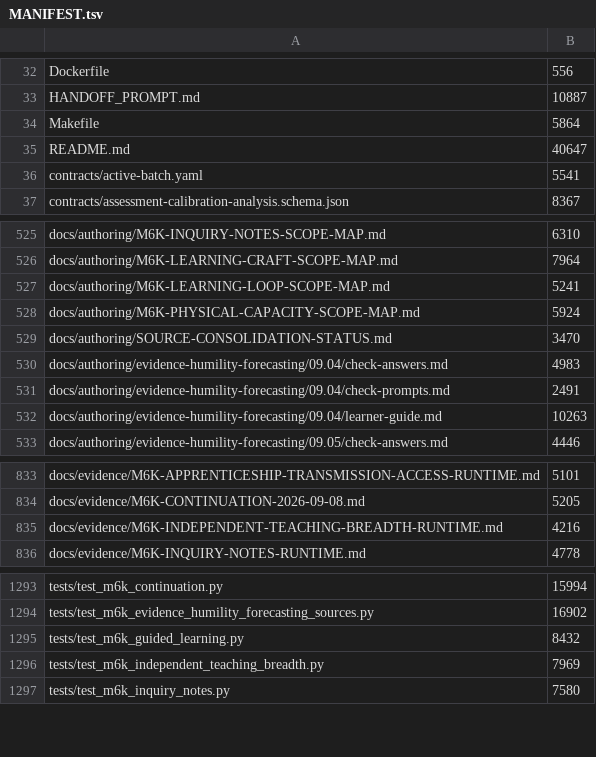
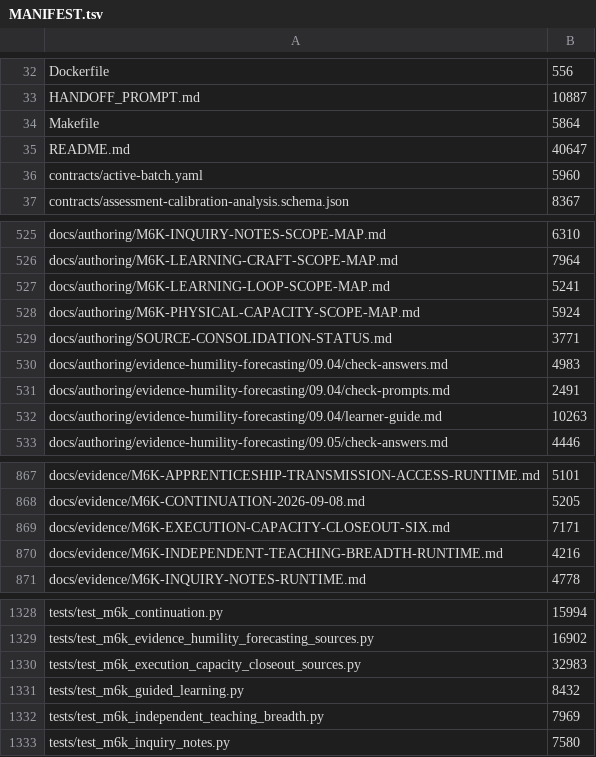
Before and after one commit to tranquilWorks/gitg-self-host, a TSV file: MANIFEST.tsv, drawn as a sheet; only a part is shown, gaps mark what is left out; the diff covers the shown part only.

Commit message:
feat: author six execution and responsible closeout guides [skip ci]

```diff
--- a/MANIFEST.tsv
+++ b/MANIFEST.tsv
@@ -35,3 +35,3 @@ Makefile	5864
 README.md	40647
-contracts/active-batch.yaml	5541
+contracts/active-batch.yaml	5960
 contracts/assessment-calibration-analysis.schema.json	8367
@@ -528,3 +528,3 @@ docs/authoring/M6K-LEARNING-LOOP-SCOPE-MAP.md	5241
 docs/authoring/M6K-PHYSICAL-CAPACITY-SCOPE-MAP.md	5924
-docs/authoring/SOURCE-CONSOLIDATION-STATUS.md	3470
+docs/authoring/SOURCE-CONSOLIDATION-STATUS.md	3771
 docs/authoring/evidence-humility-forecasting/09.04/check-answers.md	4983
@@ -834,2 +868,3 @@ docs/evidence/M6K-APPRENTICESHIP-TRANSMISSION-ACCESS-RUNTIME.md	5101
 docs/evidence/M6K-CONTINUATION-2026-09-08.md	5205
+docs/evidence/M6K-EXECUTION-CAPACITY-CLOSEOUT-SIX.md	7171
 docs/evidence/M6K-INDEPENDENT-TEACHING-BREADTH-RUNTIME.md	4216
@@ -1294,2 +1329,3 @@ tests/test_m6k_continuation.py	15994
 tests/test_m6k_evidence_humility_forecasting_sources.py	16902
+tests/test_m6k_execution_capacity_closeout_sources.py	32983
 tests/test_m6k_guided_learning.py	8432
```
Also changed, not shown: 34 added rows elsewhere in this file, 38 other files.
